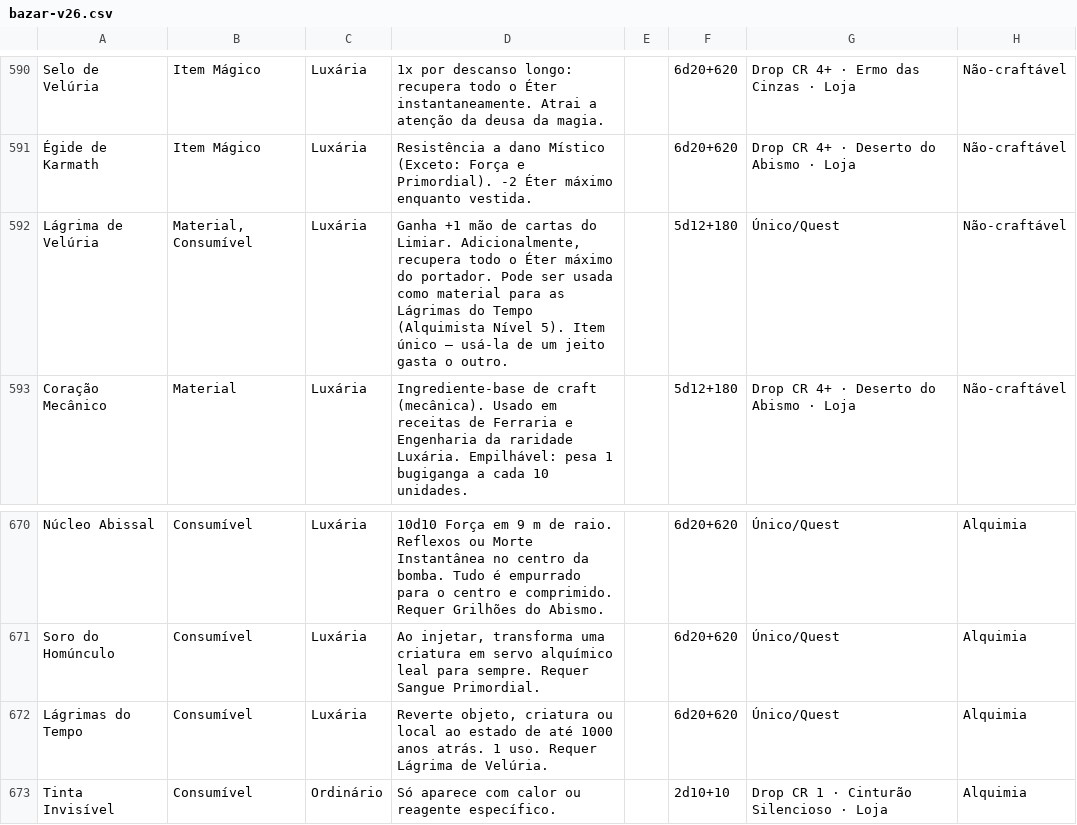
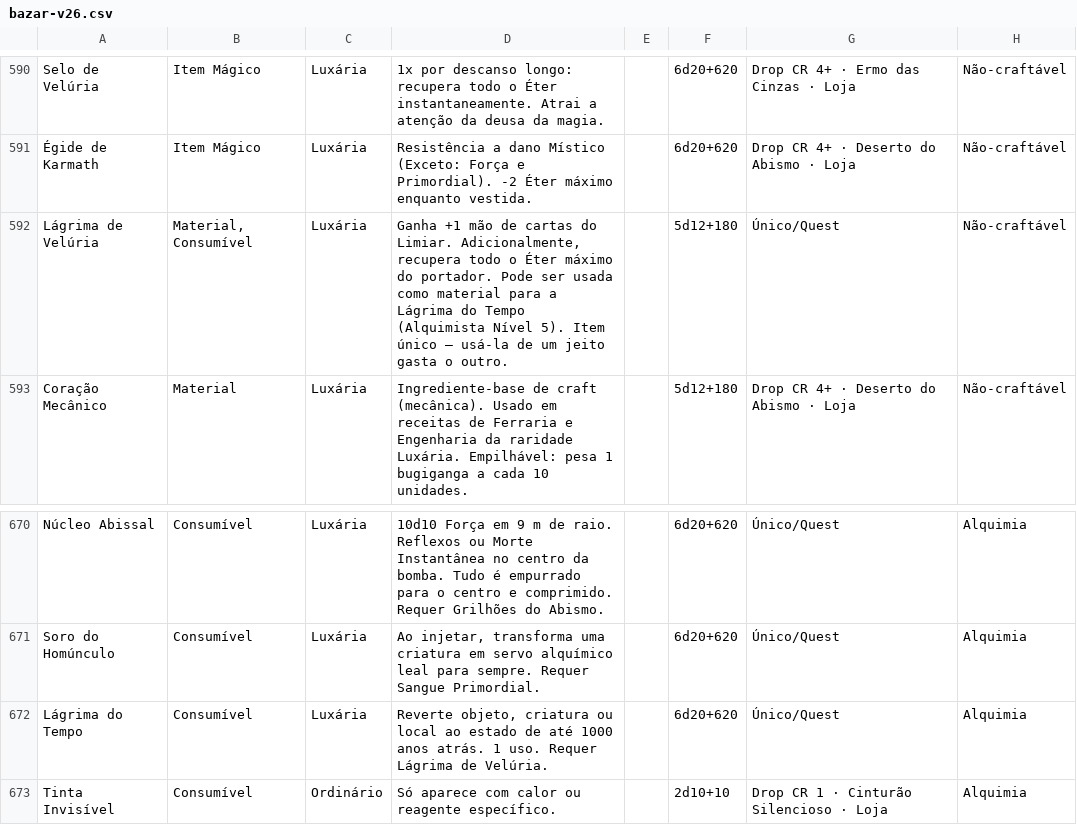
Before and after one commit to vitralxx/Khalkaria_Html, a CSV file: .claude/skills/khalkaria-balance/references/bazar-v26.csv, drawn as a sheet; only a part is shown, gaps mark what is left out; the diff names each change by its address in the sheet, - before the commit and + after, or states it on an @@ line.

```diff
--- a/.claude/skills/khalkaria-balance/references/bazar-v26.csv
+++ b/.claude/skills/khalkaria-balance/references/bazar-v26.csv
-D592: …material para as Lágrimas do Tempo…
+D592: …material para a Lágrima do Tempo…
-A672: Lágrimas do Tempo
+A672: Lágrima do Tempo
```
Also changed, not shown: Bazar_Khalkaria_v26.csv, 13 other files.
